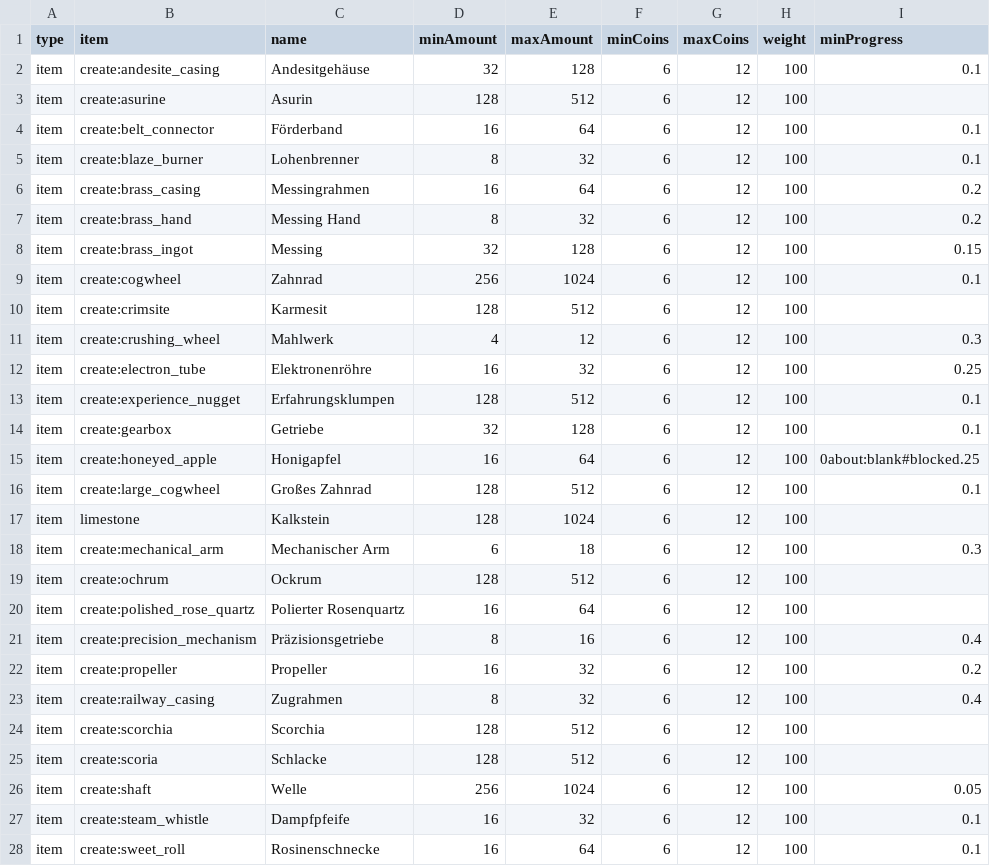
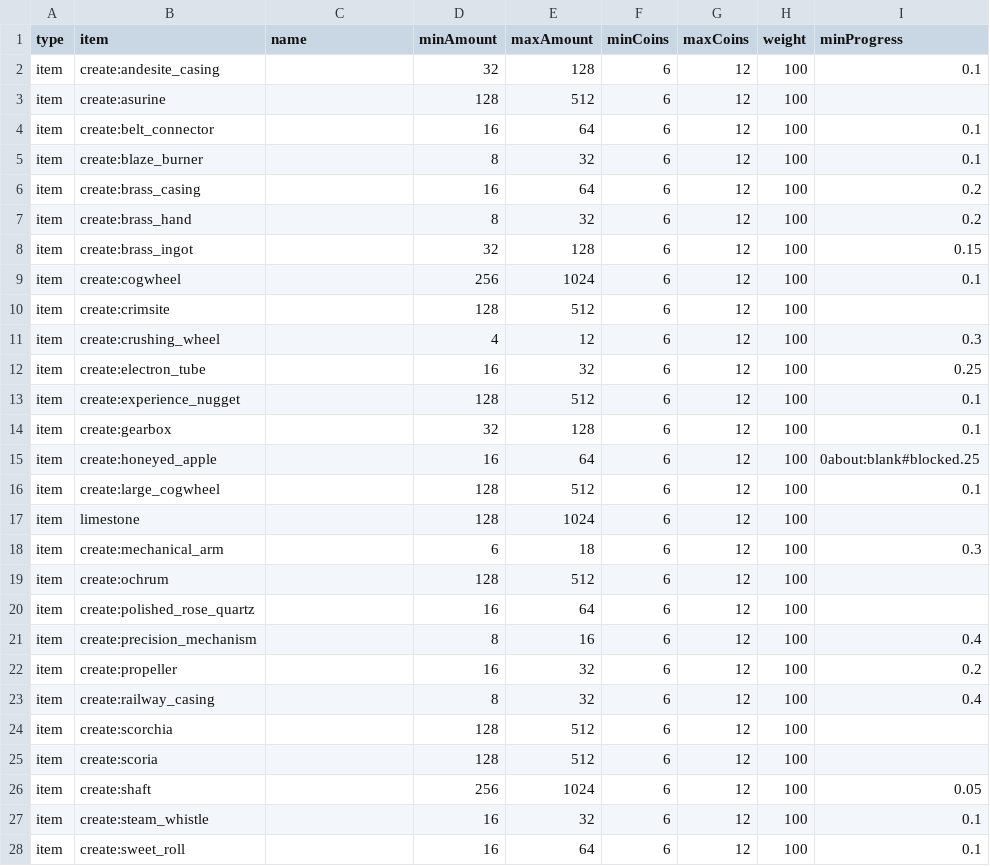
Before and after one commit to Sadragos/kubejs-mission-system, a CSV file: missions/inactive/create_items.csv, drawn as a sheet; only a part is shown; the diff covers the shown part only.

```diff
--- a/missions/inactive/create_items.csv
+++ b/missions/inactive/create_items.csv
@@ -1,28 +1,28 @@
 type;item;name;minAmount;maxAmount;minCoins;maxCoins;weight;minProgress
-item;create:andesite_casing;Andesitgehäuse;32;128;6;12;100;0.1
-item;create:asurine;Asurin;128;512;6;12;100;
-item;create:belt_connector;Förderband;16;64;6;12;100;0.1
-item;create:blaze_burner;Lohenbrenner;8;32;6;12;100;0.1
-item;create:brass_casing;Messingrahmen;16;64;6;12;100;0.2
-item;create:brass_hand;Messing Hand;8;32;6;12;100;0.2
-item;create:brass_ingot;Messing;32;128;6;12;100;0.15
-item;create:cogwheel;Zahnrad;256;1024;6;12;100;0.1
-item;create:crimsite;Karmesit;128;512;6;12;100;
-item;create:crushing_wheel;Mahlwerk;4;12;6;12;100;0.3
-item;create:electron_tube;Elektronenröhre;16;32;6;12;100;0.25
-item;create:experience_nugget;Erfahrungsklumpen;128;512;6;12;100;0.1
-item;create:gearbox;Getriebe;32;128;6;12;100;0.1
-item;create:honeyed_apple;Honigapfel;16;64;6;12;100;0about:blank#blocked.25
-item;create:large_cogwheel;Großes Zahnrad;128;512;6;12;100;0.1
-item;limestone;Kalkstein;128;1024;6;12;100;
-item;create:mechanical_arm;Mechanischer Arm;6;18;6;12;100;0.3
-item;create:ochrum;Ockrum;128;512;6;12;100;
-item;create:polished_rose_quartz;Polierter Rosenquartz;16;64;6;12;100;
-item;create:precision_mechanism;Präzisionsgetriebe;8;16;6;12;100;0.4
-item;create:propeller;Propeller;16;32;6;12;100;0.2
-item;create:railway_casing;Zugrahmen;8;32;6;12;100;0.4
-item;create:scorchia;Scorchia;128;512;6;12;100;
-item;create:scoria;Schlacke;128;512;6;12;100;
-item;create:shaft;Welle;256;1024;6;12;100;0.05
-item;create:steam_whistle;Dampfpfeife;16;32;6;12;100;0.1
-item;create:sweet_roll;Rosinenschnecke;16;64;6;12;100;0.1
+item;create:andesite_casing;;32;128;6;12;100;0.1
+item;create:asurine;;128;512;6;12;100;
+item;create:belt_connector;;16;64;6;12;100;0.1
+item;create:blaze_burner;;8;32;6;12;100;0.1
+item;create:brass_casing;;16;64;6;12;100;0.2
+item;create:brass_hand;;8;32;6;12;100;0.2
+item;create:brass_ingot;;32;128;6;12;100;0.15
+item;create:cogwheel;;256;1024;6;12;100;0.1
+item;create:crimsite;;128;512;6;12;100;
+item;create:crushing_wheel;;4;12;6;12;100;0.3
+item;create:electron_tube;;16;32;6;12;100;0.25
+item;create:experience_nugget;;128;512;6;12;100;0.1
+item;create:gearbox;;32;128;6;12;100;0.1
+item;create:honeyed_apple;;16;64;6;12;100;0about:blank#blocked.25
+item;create:large_cogwheel;;128;512;6;12;100;0.1
+item;limestone;;128;1024;6;12;100;
+item;create:mechanical_arm;;6;18;6;12;100;0.3
+item;create:ochrum;;128;512;6;12;100;
+item;create:polished_rose_quartz;;16;64;6;12;100;
+item;create:precision_mechanism;;8;16;6;12;100;0.4
+item;create:propeller;;16;32;6;12;100;0.2
+item;create:railway_casing;;8;32;6;12;100;0.4
+item;create:scorchia;;128;512;6;12;100;
+item;create:scoria;;128;512;6;12;100;
+item;create:shaft;;256;1024;6;12;100;0.05
+item;create:steam_whistle;;16;32;6;12;100;0.1
+item;create:sweet_roll;;16;64;6;12;100;0.1
```
Also changed, not shown: 3 edited cells elsewhere in this file, missions/inactive/aquaculture_items.csv, missions/inactive/born_in_chaos_items.csv, 22 other files.
